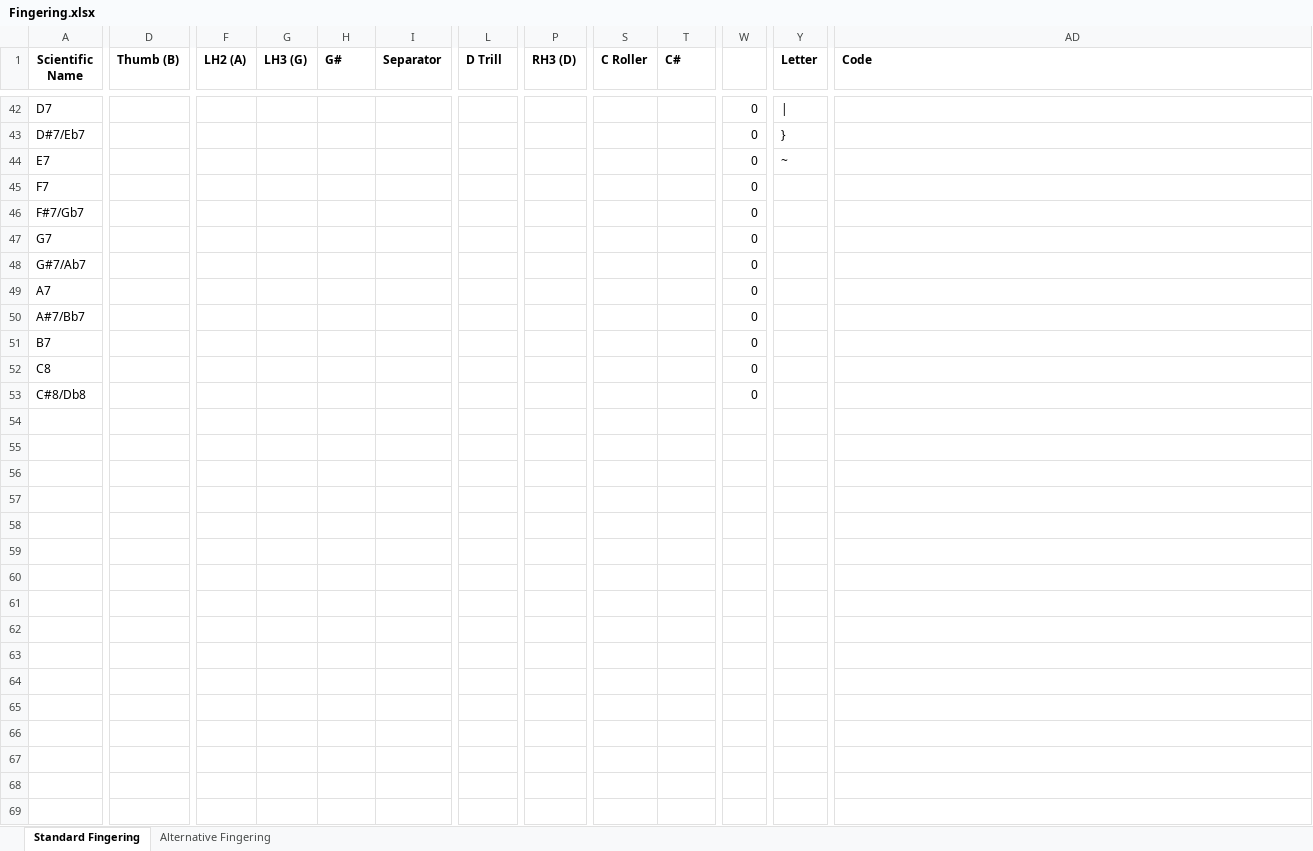
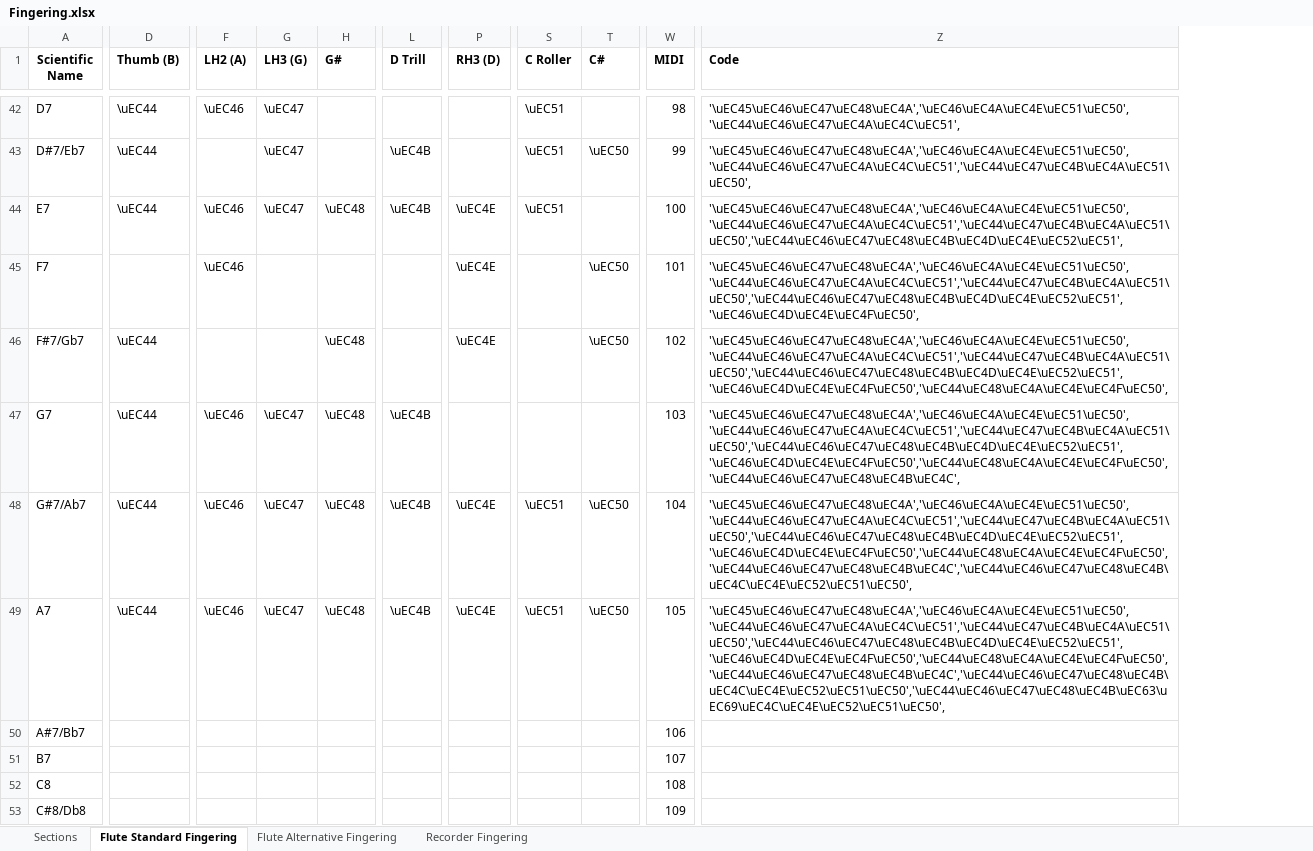
Before and after one commit to eduardomourar/fingering-diagram, an Excel workbook: Fingering.xlsx, sheet Flute Standard Fingering, drawn as a sheet; only a part is shown, gaps mark what is left out; values as stored, in another font and other column widths than the file's, no borders; removed rows and columns are numbered as before the commit, all else as after; the diff covers the shown part only; the diff names each change by its address in the sheet, - before the commit and + after, or states it on an @@ line.

```diff
--- a/Fingering.xlsx (sheet Flute Standard Fingering)
+++ b/Fingering.xlsx (sheet Flute Standard Fingering)
-sheet tab: Standard Fingering
+sheet tab: Flute Standard Fingering
-sheet tab: Alternative Fingering
+sheet tab: Flute Alternative Fingering
+sheet tab: Sections
+sheet tab: Recorder Fingering
@@ column I (Separator) hidden, empty @@
-column W, rows 42-53: all 0
+column W (MIDI), rows 42-53: 98 | 99 | 100 | 101 | 102 | 103 | 104 | 105 | 106 | 107 | 108 | 109
-column Y (Letter), rows 42-44: | | } | ~
-D42:D44 (Thumb (B)): (empty)
+D42:D44 (Thumb (B)): \uEC44
-F42 (LH2 (A)): (empty)
+F42 (LH2 (A)): \uEC46
-G42:G44 (LH3 (G)): (empty)
+G42:G44 (LH3 (G)): \uEC47
-S42:S44 (C Roller): (empty)
+S42:S44 (C Roller): \uEC51
-Z42 (Code): (empty)
+Z42 (Code): '\uEC45\uEC46\uEC47\uEC48\uEC4A','\uEC46\uEC4A\uEC4E\uEC51\uEC50','\uEC44\uEC46\uEC47\uEC4A\uEC4C\uEC51',
-L43:L44 (D Trill): (empty)
+L43:L44 (D Trill): \uEC4B
-T43 (C#): (empty)
+T43 (C#): \uEC50
-Z43 (Code): (empty)
+Z43 (Code): '\uEC45\uEC46\uEC47\uEC48\uEC4A','\uEC46\uEC4A\uEC4E\uEC51\uEC50','\uEC44\uEC46\uEC47\uEC4A\uEC4C\uEC51','\uEC44\uEC47\uEC4B\uEC4A\uEC51\uEC50',
-F44:F45 (LH2 (A)): (empty)
+F44:F45 (LH2 (A)): \uEC46
-H44 (G#): (empty)
+H44 (G#): \uEC48
-P44:P46 (RH3 (D)): (empty)
+P44:P46 (RH3 (D)): \uEC4E
-Z44 (Code): (empty)
+Z44 (Code): '\uEC45\uEC46\uEC47\uEC48\uEC4A','\uEC46\uEC4A\uEC4E\uEC51\uEC50','\uEC44\uEC46\uEC47\uEC4A\uEC4C\uEC51','\uEC44\uEC47\uEC4B\uEC4A\uEC51\uEC50','\uEC44\uEC46\uEC47\uEC48\uEC4B\uEC4D\uEC4E\uEC52\uEC51',
-T45:T46 (C#): (empty)
+T45:T46 (C#): \uEC50
-Z45 (Code): (empty)
+Z45 (Code): '\uEC45\uEC46\uEC47\uEC48\uEC4A','\uEC46\uEC4A\uEC4E\uEC51\uEC50','\uEC44\uEC46\uEC47\uEC4A\uEC4C\uEC51','\uEC44\uEC47\uEC4B\uEC4A\uEC51\uEC50','\uEC44\uEC46\uEC47\uEC48\uEC4B\uEC4D\uEC4E\uEC52\uEC51','\uEC46\uEC4D\uEC4E\uEC4F\uEC50',
-D46:D49 (Thumb (B)): (empty)
+D46:D49 (Thumb (B)): \uEC44
-H46:H49 (G#): (empty)
+H46:H49 (G#): \uEC48
-Z46 (Code): (empty)
+Z46 (Code): '\uEC45\uEC46\uEC47\uEC48\uEC4A','\uEC46\uEC4A\uEC4E\uEC51\uEC50','\uEC44\uEC46\uEC47\uEC4A\uEC4C\uEC51','\uEC44\uEC47\uEC4B\uEC4A\uEC51\uEC50','\uEC44\uEC46\uEC47\uEC48\uEC4B\uEC4D\uEC4E\uEC52\uEC51','\uEC46\uEC4D\uEC4E\uEC4F\uEC50','\uEC44\uEC48\uEC4A\uEC4E\uEC4F\uEC50',
-F47:F49 (LH2 (A)): (empty)
+F47:F49 (LH2 (A)): \uEC46
-G47:G49 (LH3 (G)): (empty)
+G47:G49 (LH3 (G)): \uEC47
-L47:L49 (D Trill): (empty)
+L47:L49 (D Trill): \uEC4B
-Z47 (Code): (empty)
+Z47 (Code): '\uEC45\uEC46\uEC47\uEC48\uEC4A','\uEC46\uEC4A\uEC4E\uEC51\uEC50','\uEC44\uEC46\uEC47\uEC4A\uEC4C\uEC51','\uEC44\uEC47\uEC4B\uEC4A\uEC51\uEC50','\uEC44\uEC46\uEC47\uEC48\uEC4B\uEC4D\uEC4E\uEC52\uEC51','\uEC46\uEC4D\uEC4E\uEC4F\uEC50','\uEC44\uEC48\uEC4A\uEC4E\uEC4F\uEC50','\uEC44\uEC46\uEC47\uEC48\uEC4B\uEC4C',
-P48:P49 (RH3 (D)): (empty)
+P48:P49 (RH3 (D)): \uEC4E
-S48:S49 (C Roller): (empty)
+S48:S49 (C Roller): \uEC51
-T48:T49 (C#): (empty)
+T48:T49 (C#): \uEC50
-Z48 (Code): (empty)
+Z48 (Code): '\uEC45\uEC46\uEC47\uEC48\uEC4A','\uEC46\uEC4A\uEC4E\uEC51\uEC50','\uEC44\uEC46\uEC47\uEC4A\uEC4C\uEC51','\uEC44\uEC47\uEC4B\uEC4A\uEC51\uEC50','\uEC44\uEC46\uEC47\uEC48\uEC4B\uEC4D\uEC4E\uEC52\uEC51','\uEC46\uEC4D\uEC4E\uEC4F\uEC50','\uEC44\uEC48\uEC4A\uEC4E\uEC4F\uEC50','\uEC44\uEC46\uEC47\uEC48\uEC4B\uEC4C','\uEC44\uEC46\uEC47\uEC48\uEC4B\uEC4C\uEC4E\uEC52\uEC51\uEC50',
-Z49 (Code): (empty)
+Z49 (Code): '\uEC45\uEC46\uEC47\uEC48\uEC4A','\uEC46\uEC4A\uEC4E\uEC51\uEC50','\uEC44\uEC46\uEC47\uEC4A\uEC4C\uEC51','\uEC44\uEC47\uEC4B\uEC4A\uEC51\uEC50','\uEC44\uEC46\uEC47\uEC48\uEC4B\uEC4D\uEC4E\uEC52\uEC51','\uEC46\uEC4D\uEC4E\uEC4F\uEC50','\uEC44\uEC48\uEC4A\uEC4E\uEC4F\uEC50','\uEC44\uEC46\uEC47\uEC48\uEC4B\uEC4C','\uEC44\uEC46\uEC47\uEC48\uEC4B\uEC4C\uEC4E\uEC52\uEC51\uEC50','\uEC44\uEC46\uEC47\uEC48\uEC4B\uEC63\uEC69\uEC4C\uEC4E\uEC52\uEC51\uEC50',
```
Also changed, not shown: 1 added row, 1 removed row, 1 added column, 22 removed columns and 255 edited cells elsewhere in this sheet, sheet Flute Alternative Fingering, formulas that keep their value, 8 other files.
